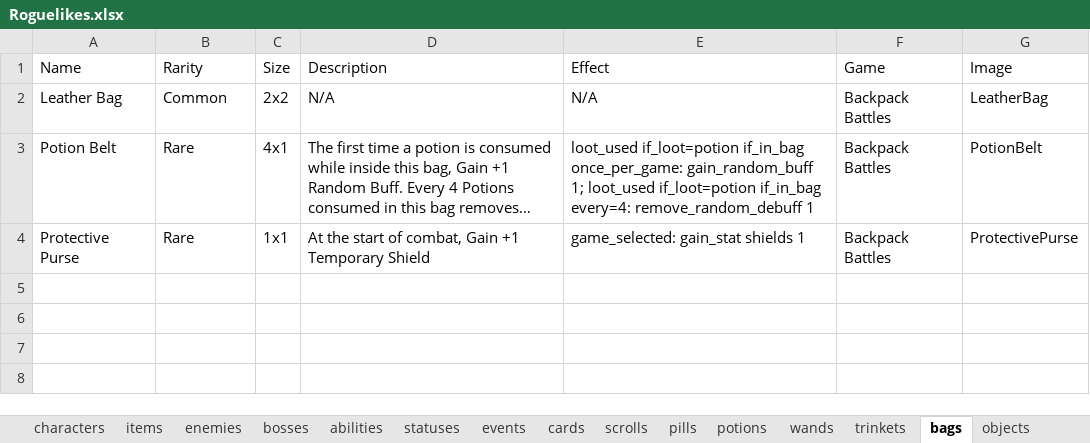
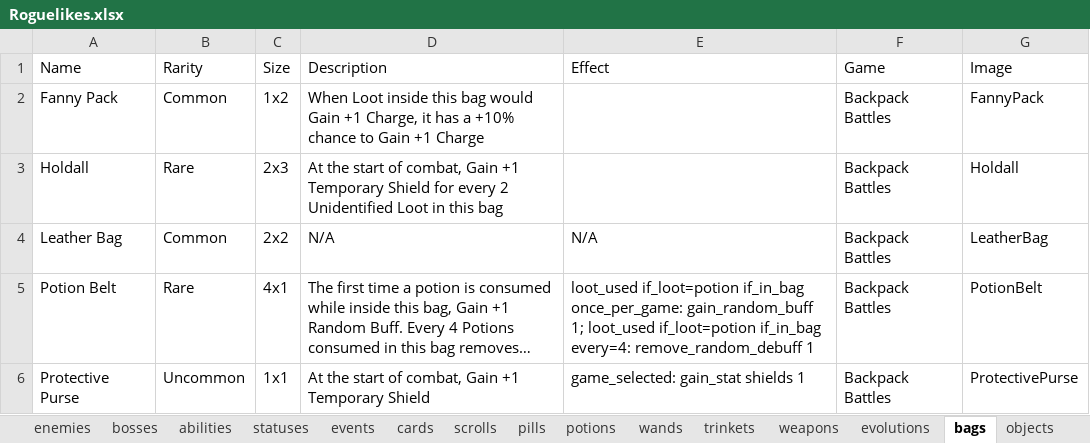
Before and after one commit to batsling/Roguelike-like, an Excel workbook: tools/Roguelikes.xlsx, sheet bags, drawn as a sheet; long unchanged cells end in …; values as stored, in another font and other column widths than the file's, no borders; table styles not drawn; addresses are those after the commit; the diff names each change by its address in the sheet, - before the commit and + after, or states it on an @@ line.

```diff
--- a/tools/Roguelikes.xlsx (sheet bags)
+++ b/tools/Roguelikes.xlsx (sheet bags)
+sheet tab: weapons
+sheet tab: evolutions
+row 2: Fanny Pack | Common | 1x2 | When Loot inside this bag would Gain +1 Charge, it has a +10% chance to Gain +1 Charge |  | Backpack Battles | FannyPack
+row 3: Holdall | Rare | 2x3 | At the start of combat, Gain +1 Temporary Shield for every 2 Unidentified Loot in this bag |  | Backpack Battles | Holdall
-B6 (Rarity): Rare
+B6 (Rarity): Uncommon
```
Also changed, not shown: sheet trinkets, sheet goals, sheet cards, sheet wands, sheet potions, sheet scrolls, other sheet tabs.
